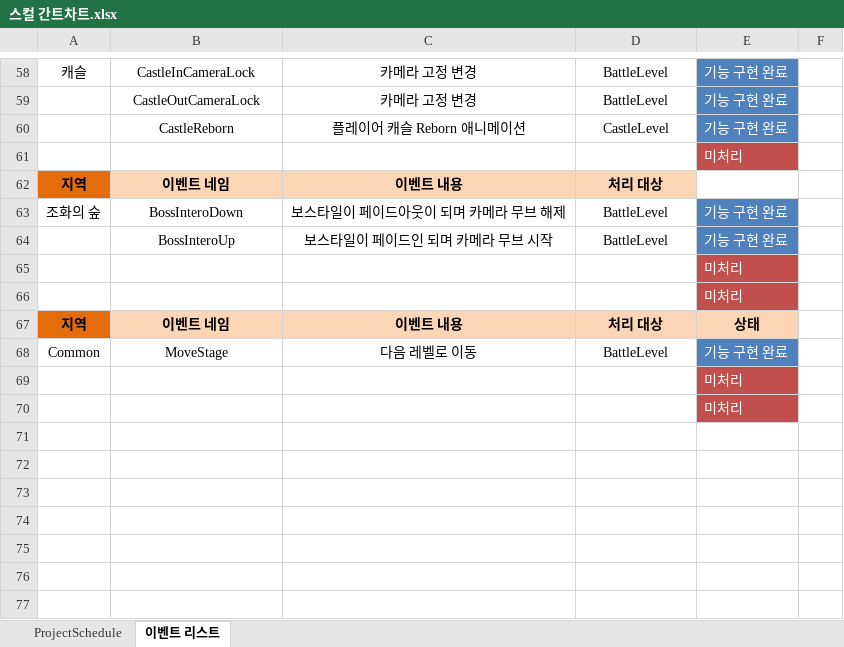
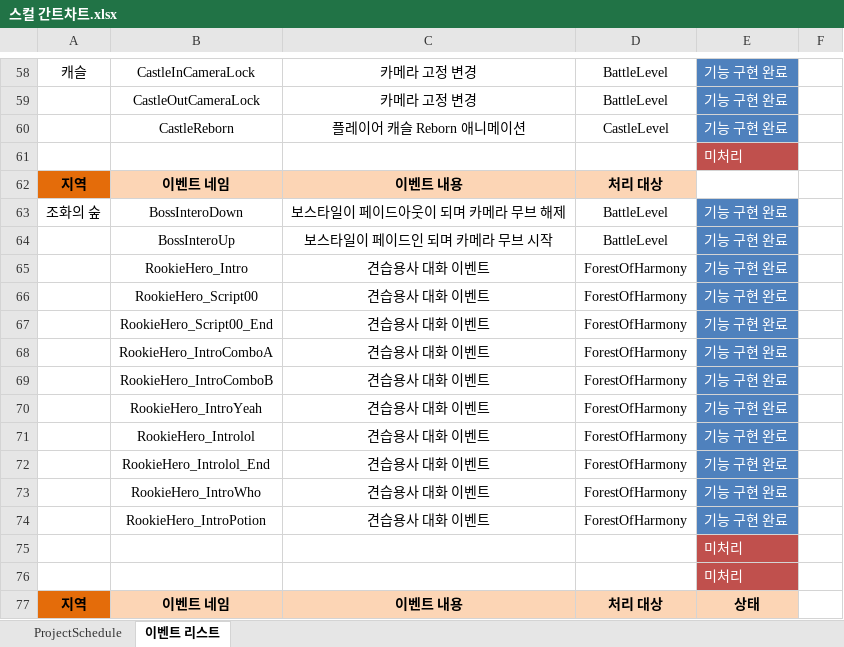
Before and after one commit to rudtlrdl96/DirecX_KKS, an Excel workbook: Project/Doc/스컬 간트차트.xlsx, sheet 이벤트 리스트, drawn as a sheet; only a part is shown, gaps mark what is left out; the shorter side is filled out with more unchanged rows; values as stored, in another font and other column widths than the file's, no borders; table styles not drawn; the diff names each change by its address in the sheet, - before the commit and + after, or states it on an @@ line.

Commit message:
김경식 : 중간보스 견습용사 연출 추가

```diff
--- a/Project/Doc/스컬 간트차트.xlsx (sheet 이벤트 리스트)
+++ b/Project/Doc/스컬 간트차트.xlsx (sheet 이벤트 리스트)
+row 65:  | RookieHero_Intro | 견습용사 대화 이벤트 | ForestOfHarmony | 기능 구현 완료
+row 66:  | RookieHero_Script00 | 견습용사 대화 이벤트 | ForestOfHarmony | 기능 구현 완료
+row 67:  | RookieHero_Script00_End | 견습용사 대화 이벤트 | ForestOfHarmony | 기능 구현 완료
+row 68:  | RookieHero_IntroComboA | 견습용사 대화 이벤트 | ForestOfHarmony | 기능 구현 완료
+row 69:  | RookieHero_IntroComboB | 견습용사 대화 이벤트 | ForestOfHarmony | 기능 구현 완료
+row 70:  | RookieHero_IntroYeah | 견습용사 대화 이벤트 | ForestOfHarmony | 기능 구현 완료
+row 71:  | RookieHero_Introlol | 견습용사 대화 이벤트 | ForestOfHarmony | 기능 구현 완료
+row 72:  | RookieHero_Introlol_End | 견습용사 대화 이벤트 | ForestOfHarmony | 기능 구현 완료
+row 73:  | RookieHero_IntroWho | 견습용사 대화 이벤트 | ForestOfHarmony | 기능 구현 완료
+row 74:  | RookieHero_IntroPotion | 견습용사 대화 이벤트 | ForestOfHarmony | 기능 구현 완료
```
Also changed, not shown: sheet ProjectSchedule, 26 other files.
